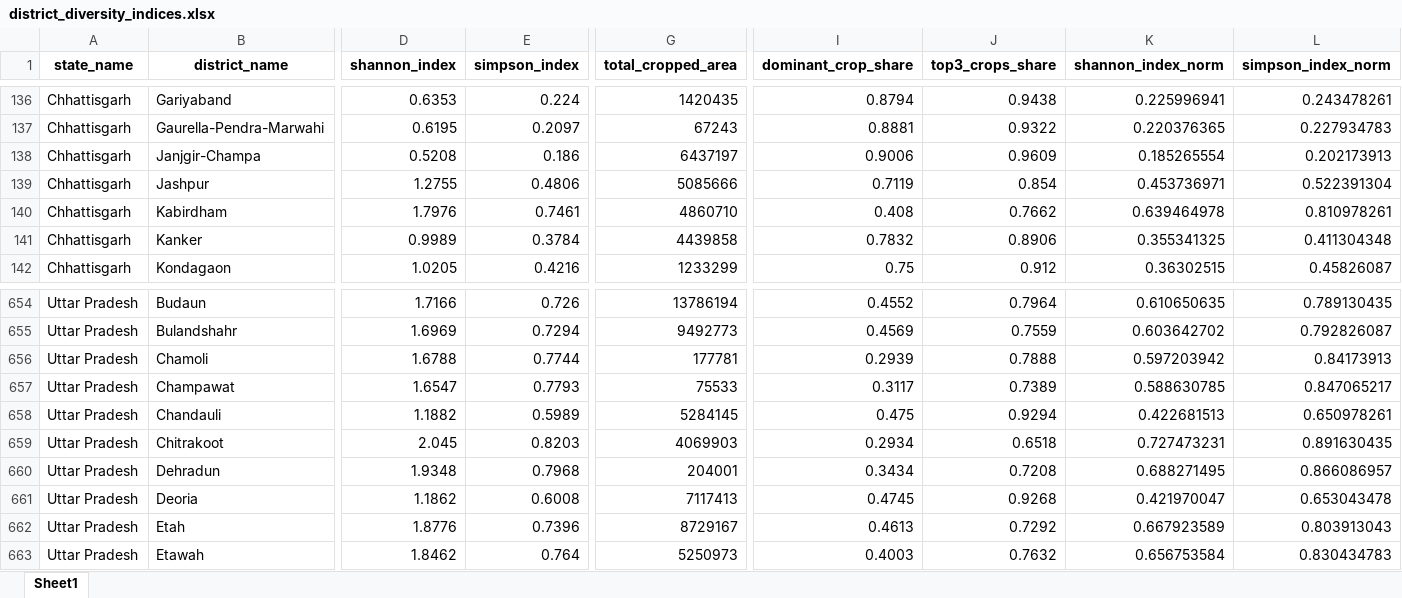
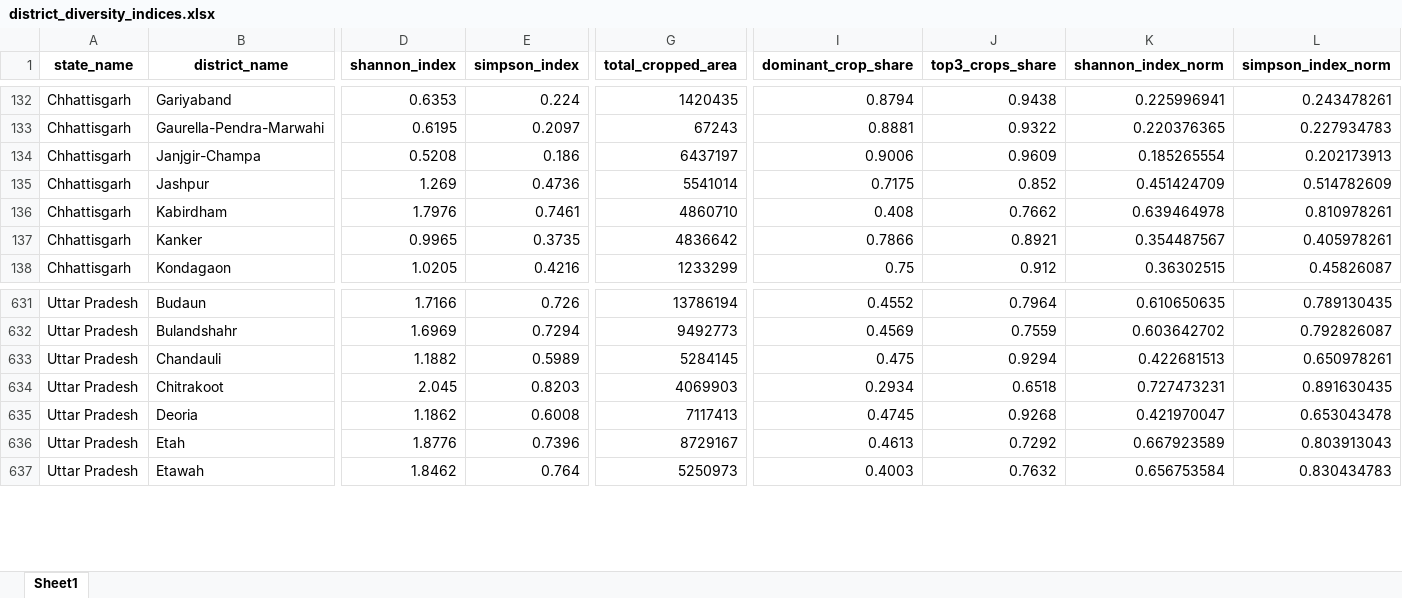
Before and after one commit to Mridlll/crop-diversity, an Excel workbook: outputs/crop_diversity_analysis/district_diversity_indices.xlsx, sheet Sheet1, drawn as a sheet; only a part is shown, gaps mark what is left out; values as stored, in another font and other column widths than the file's, no borders; removed rows and columns are numbered as before the commit, all else as after; rows hold the shown columns only; the diff covers the shown part only; the diff names each change by its address in the sheet, - before the commit and + after, or states it on an @@ line.

Commit message:
Fix source data: remove 30 bogus/duplicate districts (755->725)
- Removed 7 bogus district-state pairs (Chandigarh/Surguja in wrong states, Purulia in A&N)
- Remapped 23 state-split duplicates to modern states (Uttarakhand, Chhattisgarh, Jharkhand)
- Fixed Shannon -0.0 floating point artifact
- Regenerated all outputs: CSVs, maps, hover map, notebook

```diff
--- a/outputs/crop_diversity_analysis/district_diversity_indices.xlsx (sheet Sheet1)
+++ b/outputs/crop_diversity_analysis/district_diversity_indices.xlsx (sheet Sheet1)
-D135 (shannon_index): 1.2755
+D135 (shannon_index): 1.269
-E135 (simpson_index): 0.4806
+E135 (simpson_index): 0.4736
-G135 (total_cropped_area): 5085666
+G135 (total_cropped_area): 5541014
-I135 (dominant_crop_share): 0.7119
+I135 (dominant_crop_share): 0.7175
-J135 (top3_crops_share): 0.854
+J135 (top3_crops_share): 0.852
-K135 (shannon_index_norm): 0.453736971
+K135 (shannon_index_norm): 0.451424709
-L135 (simpson_index_norm): 0.522391304
+L135 (simpson_index_norm): 0.514782609
-D137 (shannon_index): 0.9989
+D137 (shannon_index): 0.9965
-E137 (simpson_index): 0.3784
+E137 (simpson_index): 0.3735
-G137 (total_cropped_area): 4439858
+G137 (total_cropped_area): 4836642
-I137 (dominant_crop_share): 0.7832
+I137 (dominant_crop_share): 0.7866
-J137 (top3_crops_share): 0.8906
+J137 (top3_crops_share): 0.8921
-K137 (shannon_index_norm): 0.355341325
+K137 (shannon_index_norm): 0.354487567
-L137 (simpson_index_norm): 0.411304348
+L137 (simpson_index_norm): 0.405978261
-row 656: Uttar Pradesh | Chamoli | 1.6788 | 0.7744 | 177781 | 0.2939 | 0.7888 | 0.597203942 | 0.84173913
-row 657: Uttar Pradesh | Champawat | 1.6547 | 0.7793 | 75533 | 0.3117 | 0.7389 | 0.588630785 | 0.847065217
-row 660: Uttar Pradesh | Dehradun | 1.9348 | 0.7968 | 204001 | 0.3434 | 0.7208 | 0.688271495 | 0.866086957
```
Also changed, not shown: 27 removed rows and 354 edited cells elsewhere in this sheet, 11 other files.
